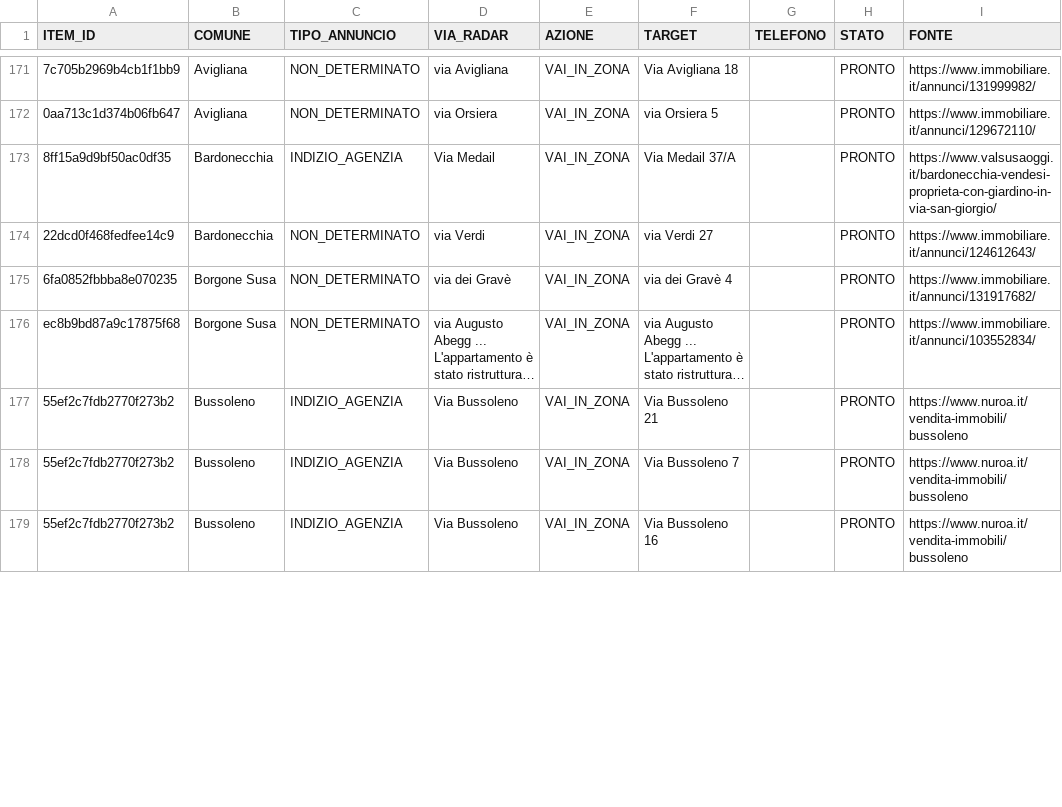
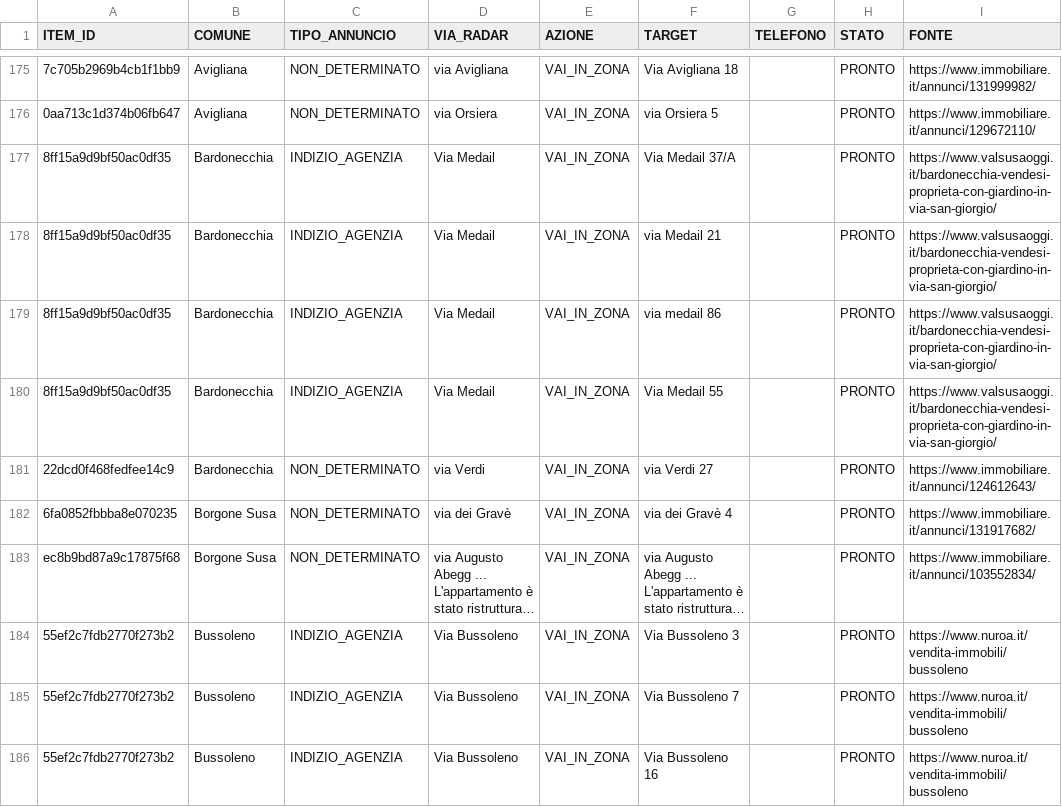
Before and after one commit to josephsocialmedia2-spec/immobili-in-zona, a CSV file: seller_radar_auto/data/area_radar.csv, drawn as a sheet; only a part is shown, gaps mark what is left out; long unchanged cells end in …; addresses are those after the commit; the diff covers the shown part only; the diff names each change by its address in the sheet, - before the commit and + after, or states it on an @@ line.

```diff
--- a/seller_radar_auto/data/area_radar.csv
+++ b/seller_radar_auto/data/area_radar.csv
+row 178: 8ff15a9d9bf50ac0df35 | Bardonecchia | INDIZIO_AGENZIA | Via Medail | VAI_IN_ZONA | via Medail 21 |  | PRONTO | https://www.valsusaoggi.it/bardonecchia-vendesi-proprieta-con-giardino-in-via-san-giorgio/
+row 179: 8ff15a9d9bf50ac0df35 | Bardonecchia | INDIZIO_AGENZIA | Via Medail | VAI_IN_ZONA | via medail 86 |  | PRONTO | https://www.valsusaoggi.it/bardonecchia-vendesi-proprieta-con-giardino-in-via-san-giorgio/
+row 180: 8ff15a9d9bf50ac0df35 | Bardonecchia | INDIZIO_AGENZIA | Via Medail | VAI_IN_ZONA | Via Medail 55 |  | PRONTO | https://www.valsusaoggi.it/bardonecchia-vendesi-proprieta-con-giardino-in-via-san-giorgio/
-F184 (TARGET): Via Bussoleno 21
+F184 (TARGET): Via Bussoleno 3
```
Also changed, not shown: 10 added rows, 6 removed rows, 1 moved row and 7 edited cells elsewhere in this file, seller_radar_auto/data/business_pipeline.csv, seller_radar_auto/data/giro_acquisizione_oggi.csv, 25 other files.
